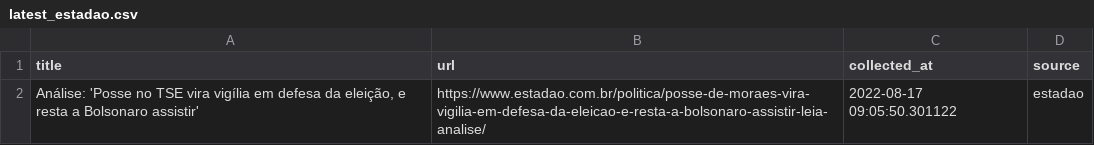
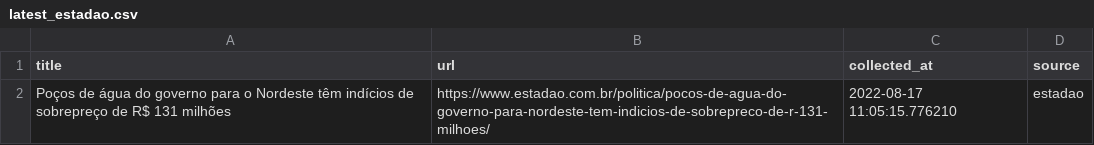
Before and after one commit to leodiegues/lidebot, a CSV file: data/latest_estadao.csv, drawn as a sheet.

```diff
--- a/data/latest_estadao.csv
+++ b/data/latest_estadao.csv
@@ -1,2 +1,2 @@
 title,url,collected_at,source
-"Análise: 'Posse no TSE vira vigília em defesa da eleição, e resta a Bolsonaro assistir'",https://www.estadao.com.br/politica/posse-de-moraes-vira-vigilia-em-defesa-da-eleicao-e-resta-a-bolsonaro-assistir-leia-analise/,2022-08-17 09:05:50.301122,estadao
+Poços de água do governo para o Nordeste têm indícios de sobrepreço de R$ 131 milhões,https://www.estadao.com.br/politica/pocos-de-agua-do-governo-para-nordeste-tem-indicios-de-sobrepreco-de-r-131-milhoes/,2022-08-17 11:05:15.776210,estadao
```
Also changed, not shown: data/latest_folha.csv, data/latest_g1.csv, 4 other files.
